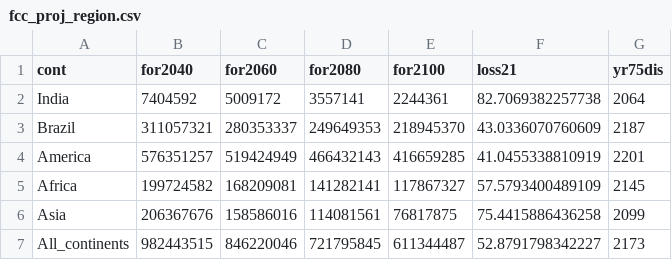
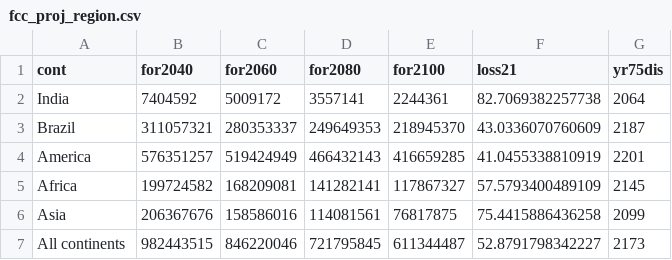
Before and after one commit to ghislainv/forestatrisk-tropics, a CSV file: Manuscript/Supplementary_Materials/tables/fcc_proj_region.csv, drawn as a sheet.

```diff
--- a/Manuscript/Supplementary_Materials/tables/fcc_proj_region.csv
+++ b/Manuscript/Supplementary_Materials/tables/fcc_proj_region.csv
@@ -6,2 +6,2 @@
 "Asia",206367676,158586016,114081561,76817875,75.4415886436258,2099
-"All_continents",982443515,846220046,721795845,611344487,52.8791798342227,2173
+"All continents",982443515,846220046,721795845,611344487,52.8791798342227,2173
```
Also changed, not shown: Analysis/jrc2020/results/fcc_proj_region.csv, 6 other files.
